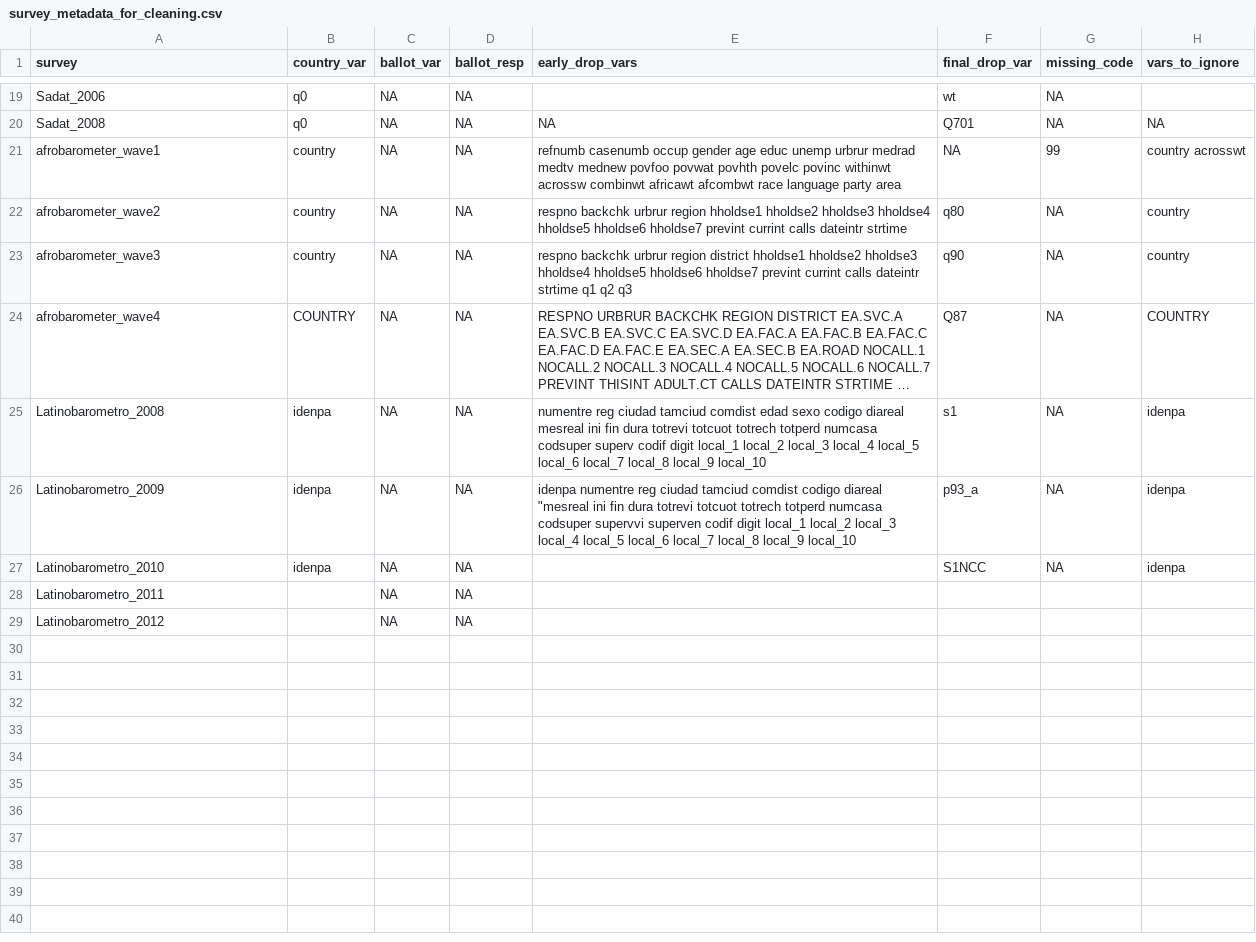
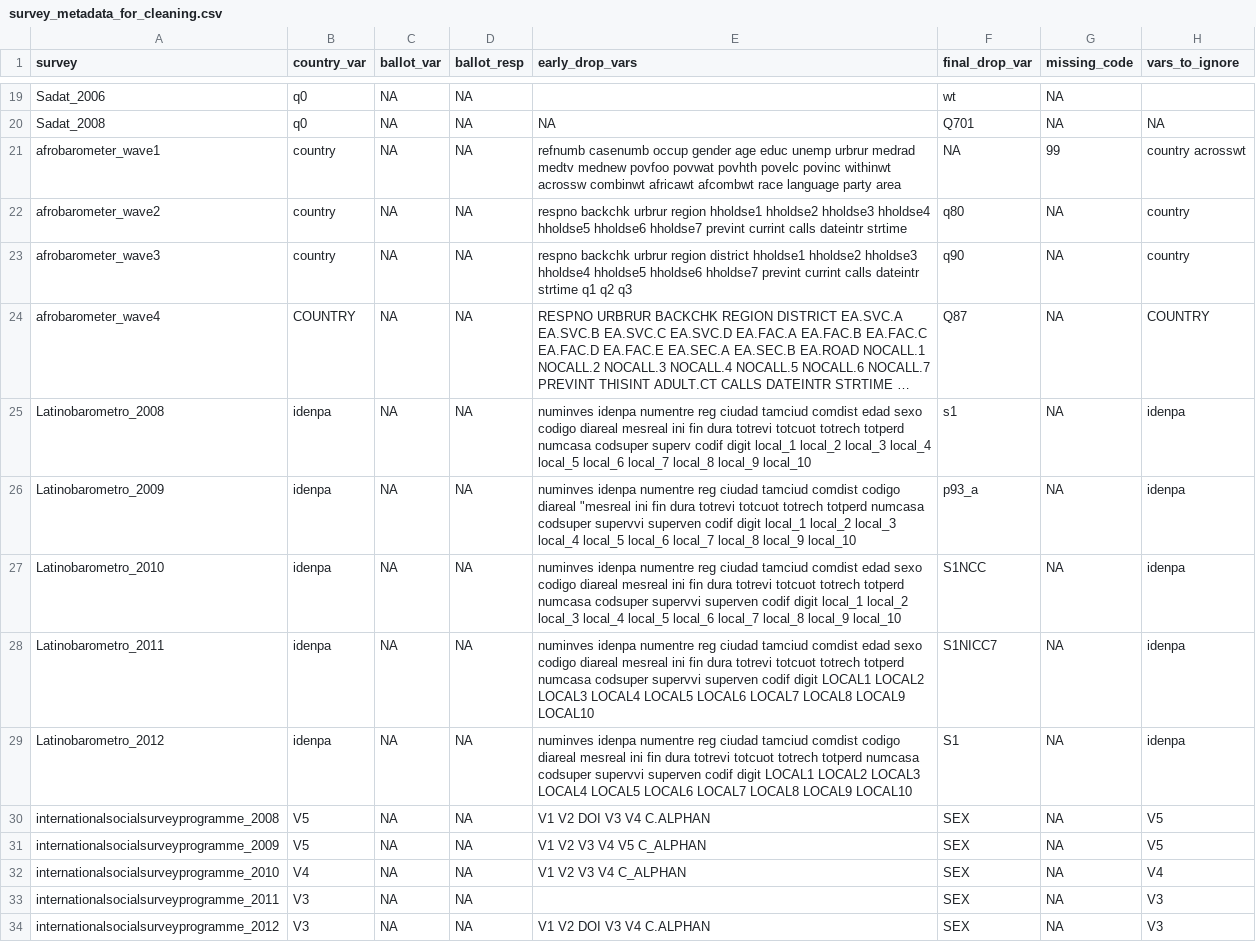
Before and after one commit to andrewflowers/survey-fraud, a CSV file: survey_metadata_for_cleaning.csv, drawn as a sheet; only a part is shown, gaps mark what is left out; long unchanged cells end in …; the diff names each change by its address in the sheet, - before the commit and + after, or states it on an @@ line.

Commit message:
update metadata

```diff
--- a/survey_metadata_for_cleaning.csv
+++ b/survey_metadata_for_cleaning.csv
-E25 (early_drop_vars): numentre reg…
+E25 (early_drop_vars): numinves idenpa numentre reg…
-E26 (early_drop_vars): idenpa numentre…
+E26 (early_drop_vars): numinves idenpa numentre…
-E27 (early_drop_vars): (empty)
+E27 (early_drop_vars): numinves idenpa numentre reg ciudad tamciud comdist edad sexo codigo diareal mesreal ini fin dura totrevi totcuot totrech totperd numcasa codsuper supervvi superven codif digit local_1 local_2 local_3 local_4 local_5 local_6 local_7 local_8 local_9 local_10
-B28:B29 (country_var): (empty)
+B28:B29 (country_var): idenpa
-E28 (early_drop_vars): (empty)
+E28 (early_drop_vars): numinves idenpa numentre reg ciudad tamciud comdist edad sexo codigo diareal mesreal ini fin dura totrevi totcuot totrech totperd numcasa codsuper supervvi superven codif digit LOCAL1 LOCAL2 LOCAL3 LOCAL4 LOCAL5 LOCAL6 LOCAL7 LOCAL8 LOCAL9 LOCAL10
-F28 (final_drop_var): (empty)
+F28 (final_drop_var): S1NICC7
-G28:G29 (missing_code): (empty)
+G28:G29 (missing_code): NA
-H28:H29 (vars_to_ignore): (empty)
+H28:H29 (vars_to_ignore): idenpa
-E29 (early_drop_vars): (empty)
+E29 (early_drop_vars): numinves idenpa numentre reg ciudad tamciud comdist codigo diareal mesreal ini fin dura totrevi totcuot totrech totperd numcasa codsuper supervvi superven codif digit LOCAL1 LOCAL2 LOCAL3 LOCAL4 LOCAL5 LOCAL6 LOCAL7 LOCAL8 LOCAL9 LOCAL10
-F29 (final_drop_var): (empty)
+F29 (final_drop_var): S1
+row 30: internationalsocialsurveyprogramme_2008 | V5 | NA | NA | V1 V2 DOI V3 V4 C.ALPHAN | SEX | NA | V5
+row 31: internationalsocialsurveyprogramme_2009 | V5 | NA | NA | V1 V2 V3 V4 V5 C_ALPHAN | SEX | NA | V5
+row 32: internationalsocialsurveyprogramme_2010 | V4 | NA | NA | V1 V2 V3 V4 C_ALPHAN | SEX | NA | V4
+row 33: internationalsocialsurveyprogramme_2011 | V3 | NA | NA |  | SEX | NA | V3
+row 34: internationalsocialsurveyprogramme_2012 | V3 | NA | NA | V1 V2 DOI V3 V4 C.ALPHAN | SEX | NA | V3
```
